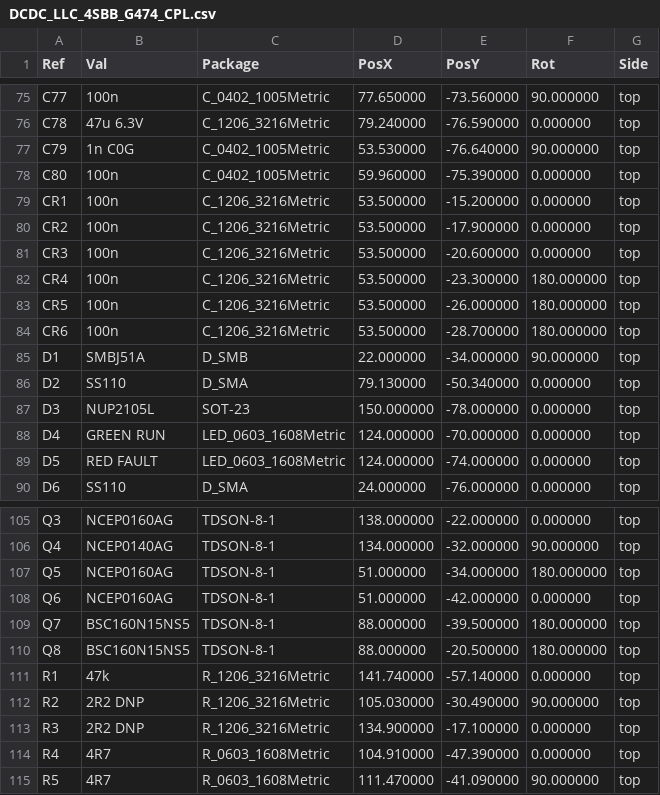
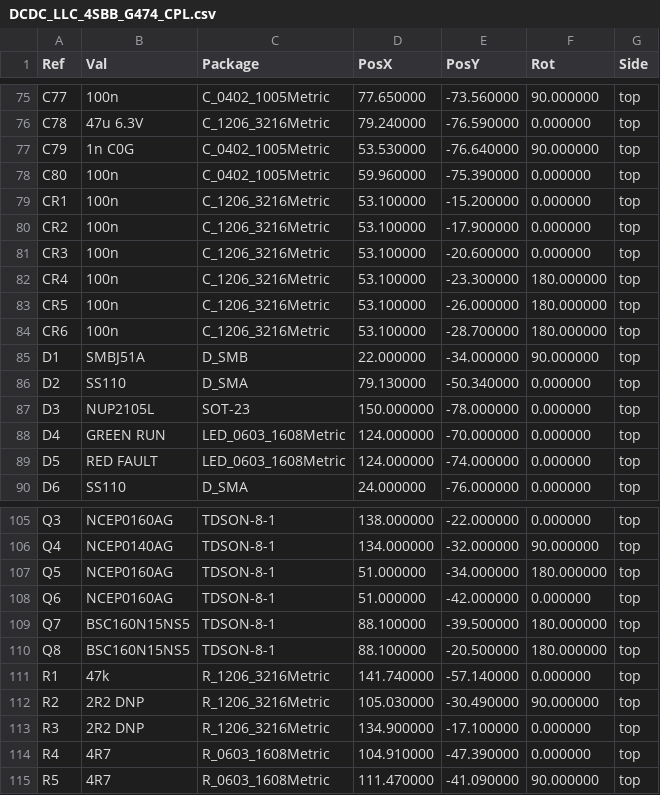
Before and after one commit to shousei01/dcdc_converter, a CSV file: 01_hardware/fabrication/DCDC_LLC_4SBB_G474_CPL.csv, drawn as a sheet; only a part is shown, gaps mark what is left out.

```diff
--- a/01_hardware/fabrication/DCDC_LLC_4SBB_G474_CPL.csv
+++ b/01_hardware/fabrication/DCDC_LLC_4SBB_G474_CPL.csv
@@ -78,8 +78,8 @@ Ref,Val,Package,PosX,PosY,Rot,Side
 "C80","100n","C_0402_1005Metric",59.960000,-75.390000,0.000000,top
-"CR1","100n","C_1206_3216Metric",53.500000,-15.200000,0.000000,top
-"CR2","100n","C_1206_3216Metric",53.500000,-17.900000,0.000000,top
-"CR3","100n","C_1206_3216Metric",53.500000,-20.600000,0.000000,top
-"CR4","100n","C_1206_3216Metric",53.500000,-23.300000,180.000000,top
-"CR5","100n","C_1206_3216Metric",53.500000,-26.000000,180.000000,top
-"CR6","100n","C_1206_3216Metric",53.500000,-28.700000,180.000000,top
+"CR1","100n","C_1206_3216Metric",53.100000,-15.200000,0.000000,top
+"CR2","100n","C_1206_3216Metric",53.100000,-17.900000,0.000000,top
+"CR3","100n","C_1206_3216Metric",53.100000,-20.600000,0.000000,top
+"CR4","100n","C_1206_3216Metric",53.100000,-23.300000,180.000000,top
+"CR5","100n","C_1206_3216Metric",53.100000,-26.000000,180.000000,top
+"CR6","100n","C_1206_3216Metric",53.100000,-28.700000,180.000000,top
 "D1","SMBJ51A","D_SMB",22.000000,-34.000000,90.000000,top
@@ -108,4 +108,4 @@ Ref,Val,Package,PosX,PosY,Rot,Side
 "Q6","NCEP0160AG","TDSON-8-1",51.000000,-42.000000,0.000000,top
-"Q7","BSC160N15NS5","TDSON-8-1",88.000000,-39.500000,180.000000,top
-"Q8","BSC160N15NS5","TDSON-8-1",88.000000,-20.500000,180.000000,top
+"Q7","BSC160N15NS5","TDSON-8-1",88.100000,-39.500000,180.000000,top
+"Q8","BSC160N15NS5","TDSON-8-1",88.100000,-20.500000,180.000000,top
 "R1","47k","R_1206_3216Metric",141.740000,-57.140000,0.000000,top
```
Also changed, not shown: 8 other files.
